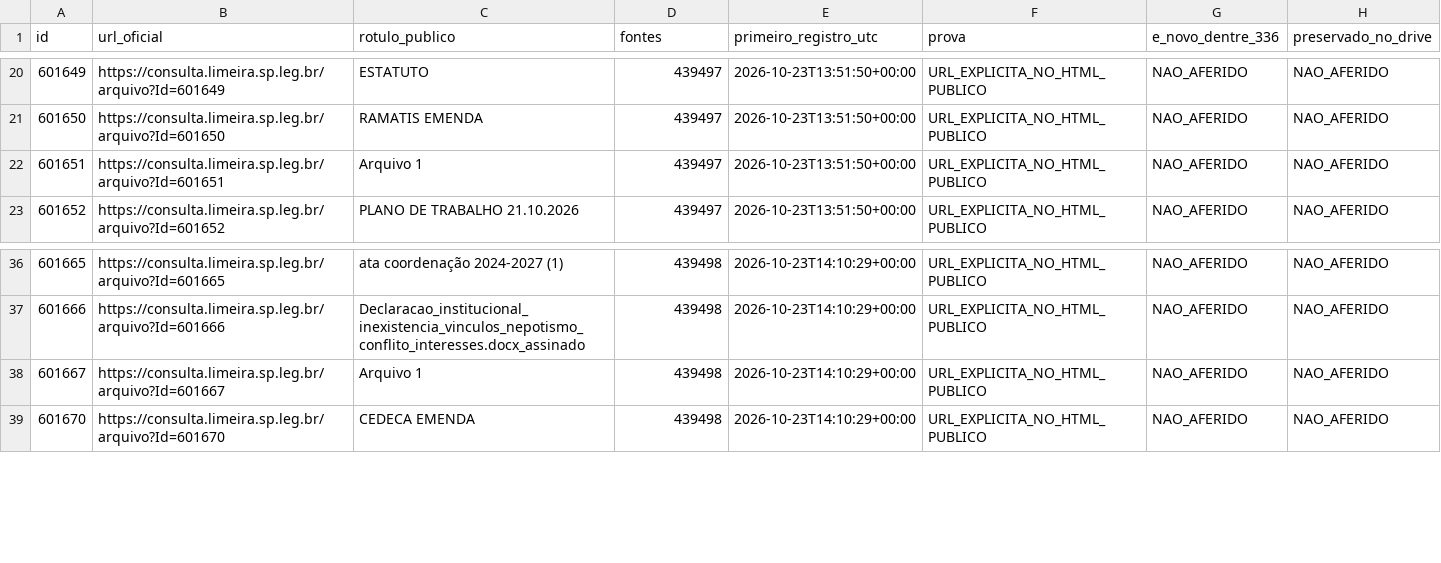
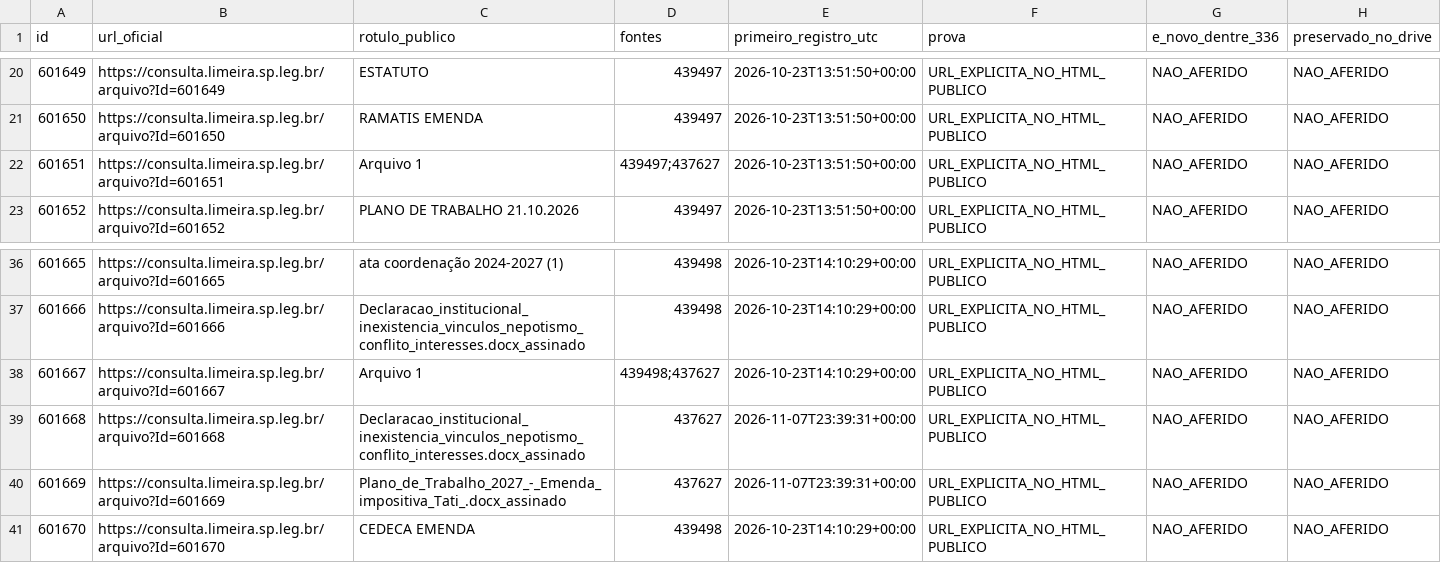
Before and after one commit to ferinbon-cpu/loa-limeira-2027-auditoria, a CSV file: data/publico/links_publicos.csv, drawn as a sheet; only a part is shown, gaps mark what is left out.

```diff
--- a/data/publico/links_publicos.csv
+++ b/data/publico/links_publicos.csv
@@ -21,3 +21,3 @@
 601650,https://consulta.limeira.sp.leg.br/arquivo?Id=601650,RAMATIS EMENDA,439497,2026-10-23T13:51:50+00:00,URL_EXPLICITA_NO_HTML_PUBLICO,NAO_AFERIDO,NAO_AFERIDO
-601651,https://consulta.limeira.sp.leg.br/arquivo?Id=601651,Arquivo 1,439497,2026-10-23T13:51:50+00:00,URL_EXPLICITA_NO_HTML_PUBLICO,NAO_AFERIDO,NAO_AFERIDO
+601651,https://consulta.limeira.sp.leg.br/arquivo?Id=601651,Arquivo 1,439497;437627,2026-10-23T13:51:50+00:00,URL_EXPLICITA_NO_HTML_PUBLICO,NAO_AFERIDO,NAO_AFERIDO
 601652,https://consulta.limeira.sp.leg.br/arquivo?Id=601652,PLANO DE TRABALHO 21.10.2026,439497,2026-10-23T13:51:50+00:00,URL_EXPLICITA_NO_HTML_PUBLICO,NAO_AFERIDO,NAO_AFERIDO
@@ -37,3 +37,5 @@
 601666,https://consulta.limeira.sp.leg.br/arquivo?Id=601666,Declaracao_institucional_inexistencia_vinculos_nepotismo_conflito_interesses.docx_assinado,439498,2026-10-23T14:10:29+00:00,URL_EXPLICITA_NO_HTML_PUBLICO,NAO_AFERIDO,NAO_AFERIDO
-601667,https://consulta.limeira.sp.leg.br/arquivo?Id=601667,Arquivo 1,439498,2026-10-23T14:10:29+00:00,URL_EXPLICITA_NO_HTML_PUBLICO,NAO_AFERIDO,NAO_AFERIDO
+601667,https://consulta.limeira.sp.leg.br/arquivo?Id=601667,Arquivo 1,439498;437627,2026-10-23T14:10:29+00:00,URL_EXPLICITA_NO_HTML_PUBLICO,NAO_AFERIDO,NAO_AFERIDO
+601668,https://consulta.limeira.sp.leg.br/arquivo?Id=601668,Declaracao_institucional_inexistencia_vinculos_nepotismo_conflito_interesses.docx_assinado,437627,2026-11-07T23:39:31+00:00,URL_EXPLICITA_NO_HTML_PUBLICO,NAO_AFERIDO,NAO_AFERIDO
+601669,https://consulta.limeira.sp.leg.br/arquivo?Id=601669,Plano_de_Trabalho_2027_-_Emenda_impositiva_Tati_.docx_assinado,437627,2026-11-07T23:39:31+00:00,URL_EXPLICITA_NO_HTML_PUBLICO,NAO_AFERIDO,NAO_AFERIDO
 601670,https://consulta.limeira.sp.leg.br/arquivo?Id=601670,CEDECA EMENDA,439498,2026-10-23T14:10:29+00:00,URL_EXPLICITA_NO_HTML_PUBLICO,NAO_AFERIDO,NAO_AFERIDO
```
Also changed, not shown: data/publico/paginas.csv, 3 other files.
